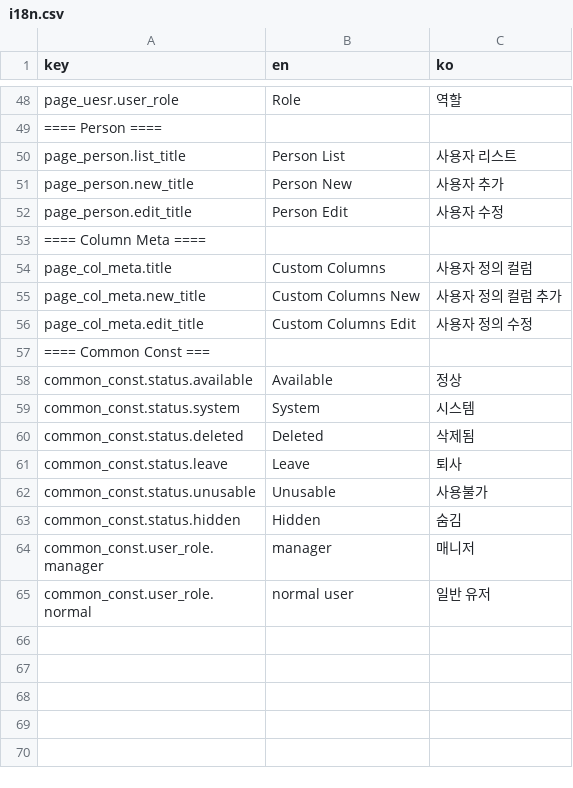
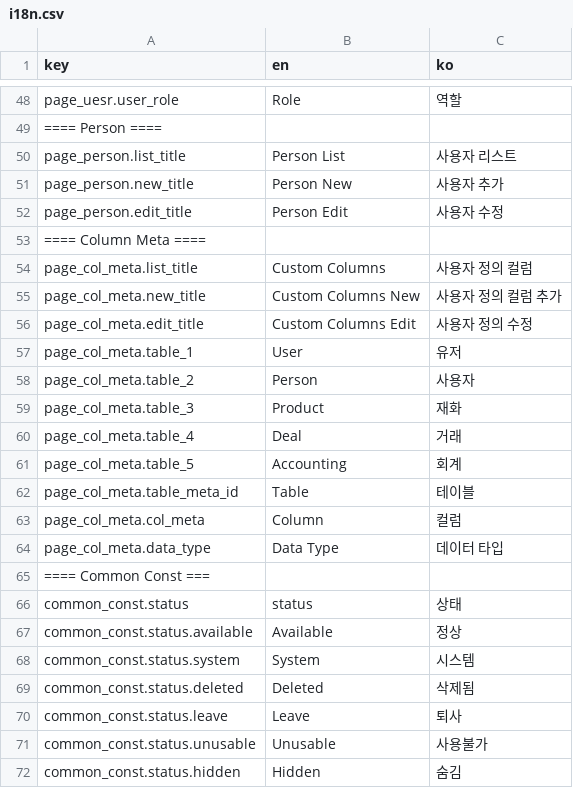
Before and after one commit to yiunsr/suerp, a CSV file: front/src/assets/csv/i18n.csv, drawn as a sheet; only a part is shown, gaps mark what is left out; the shorter side is filled out with more unchanged rows.

Commit message:
Custom Columns 작성중

```diff
--- a/front/src/assets/csv/i18n.csv
+++ b/front/src/assets/csv/i18n.csv
@@ -53,6 +53,15 @@ page_person.edit_title,Person Edit,사용자 수정
 ==== Column Meta ====,,
-page_col_meta.title,Custom Columns,사용자 정의 컬럼
+page_col_meta.list_title,Custom Columns,사용자 정의 컬럼
 page_col_meta.new_title,Custom Columns New,사용자 정의 컬럼 추가
 page_col_meta.edit_title,Custom Columns Edit,사용자 정의 수정
+page_col_meta.table_1,User,유저
+page_col_meta.table_2,Person,사용자
+page_col_meta.table_3,Product,재화
+page_col_meta.table_4,Deal,거래
+page_col_meta.table_5,Accounting,회계
+page_col_meta.table_meta_id,Table,테이블
+page_col_meta.col_meta,Column,컬럼
+page_col_meta.data_type,Data Type,데이터 타입
 ==== Common Const ===,,
+common_const.status,status,상태
 common_const.status.available,Available,정상
```
Also changed, not shown: 12 other files.
